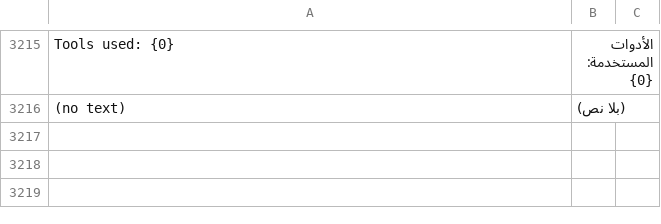
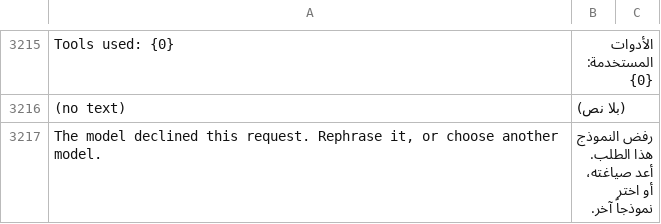
Before and after one commit to SANAD-Digital/ai_agent, a CSV file: ai_agent/translations/ar.csv, drawn as a sheet; only a part is shown, gaps mark what is left out; the diff names each change by its address in the sheet, - before the commit and + after, or states it on an @@ line.

```diff
--- a/ai_agent/translations/ar.csv
+++ b/ai_agent/translations/ar.csv
+row 3217: The model declined this request. Rephrase it, or choose another model. | رفض النموذج هذا الطلب. أعد صياغته، أو اختر نموذجاً آخر.
```
Also changed, not shown: 17 other files.
